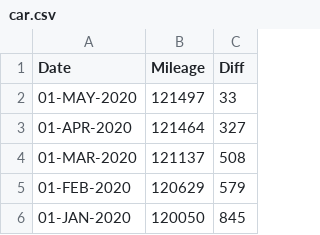
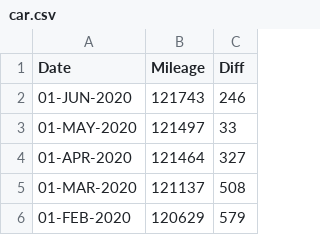
Before and after one commit to codetojoy/self, a CSV file: personal/car.csv, drawn as a sheet; only a part is shown; the shorter side is filled out with more unchanged rows; the diff names each change by its address in the sheet, - before the commit and + after, or states it on an @@ line.

```diff
--- a/personal/car.csv
+++ b/personal/car.csv
+row 2: 01-JUN-2020 | 121743 | 246
```
Also changed, not shown: 1 other file.
